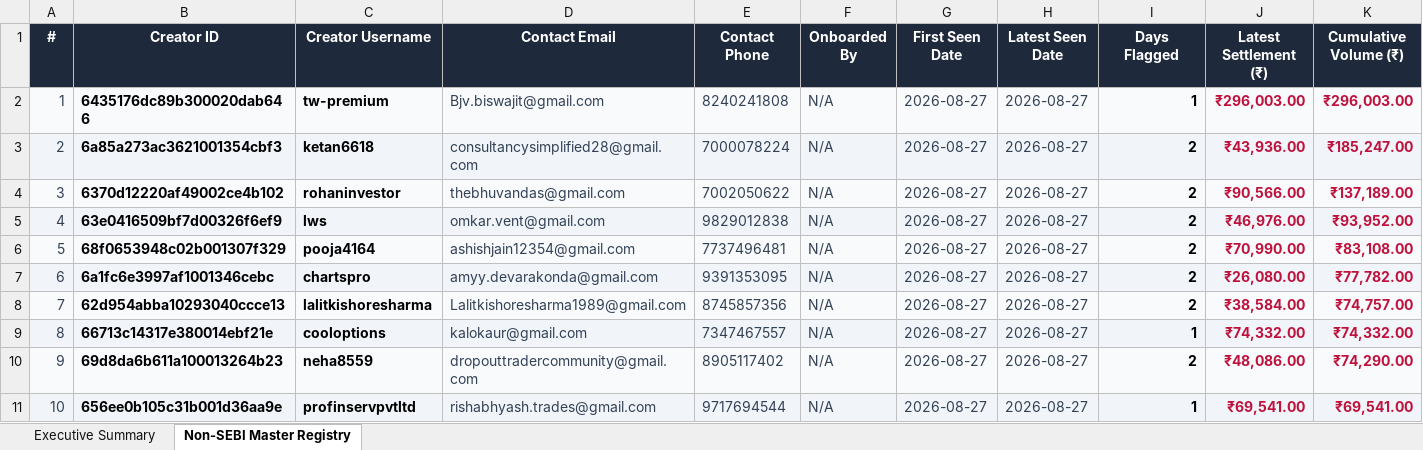
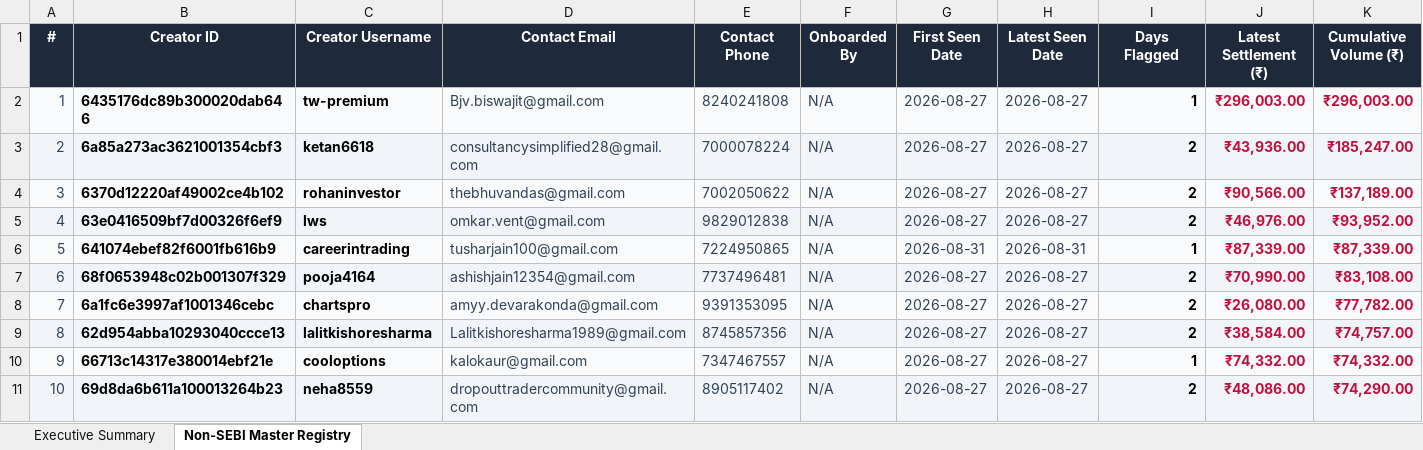
Before and after one commit to mohitkr04/cosmofeed_settlement, an Excel workbook: data/non_sebi_creators_cumulative.xlsx, sheet Non-SEBI Master Registry, drawn as a sheet; only a part is shown; the shorter side is filled out with more unchanged rows; values as stored, in another font and other column widths than the file's, no borders; addresses are those after the commit; rows hold the shown columns only; the diff names each change by its address in the sheet, - before the commit and + after, or states it on an @@ line.

```diff
--- a/data/non_sebi_creators_cumulative.xlsx (sheet Non-SEBI Master Registry)
+++ b/data/non_sebi_creators_cumulative.xlsx (sheet Non-SEBI Master Registry)
+row 6: 5 | 641074ebef82f6001fb616b9 | careerintrading | tusharjain100@gmail.com | 7224950865 | N/A | 2026-08-31 | 2026-08-31 | 1 | ₹87,339.00 | ₹87,339.00
@@ column A (#) renumbered from row 7 down @@
```
Also changed, not shown: sheet Executive Summary, reports/telegram_sebi_10day_report.xlsx, 11 other files.
